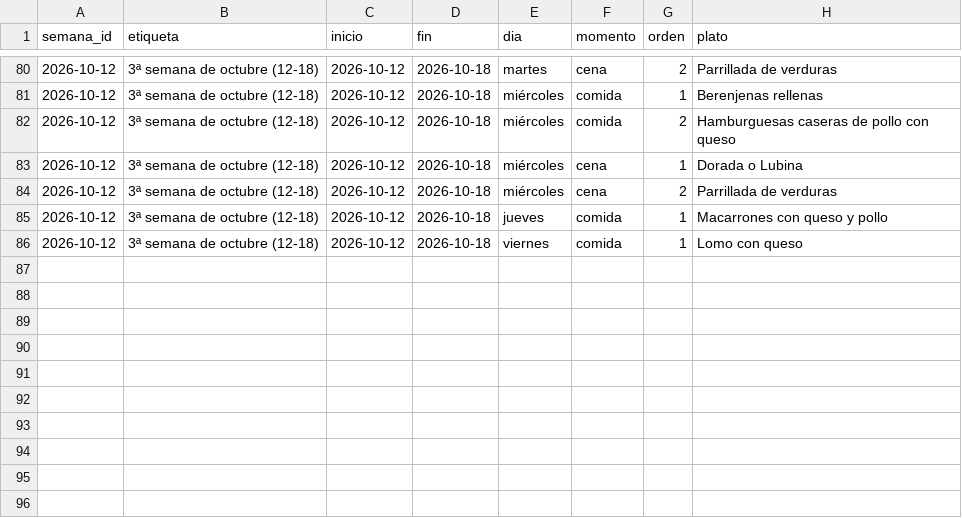
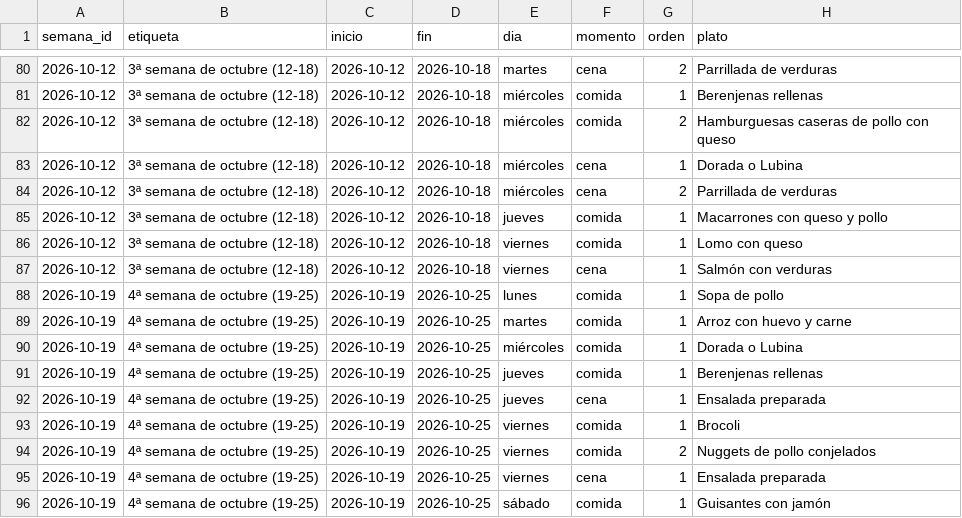
Before and after one commit to diegocalvogit/planificador-comida, a CSV file: datos/semanas.csv, drawn as a sheet; only a part is shown, gaps mark what is left out.

Commit message:
Menu Semanal: actualizar datos/semanas.csv

```diff
--- a/datos/semanas.csv
+++ b/datos/semanas.csv
@@ -86 +86,11 @@ semana_id;etiqueta;inicio;fin;dia;momento;orden;plato
 2026-10-12;3ª semana de octubre (12-18);2026-10-12;2026-10-18;viernes;comida;1;Lomo con queso
+2026-10-12;3ª semana de octubre (12-18);2026-10-12;2026-10-18;viernes;cena;1;Salmón con verduras
+2026-10-19;4ª semana de octubre (19-25);2026-10-19;2026-10-25;lunes;comida;1;Sopa de pollo
+2026-10-19;4ª semana de octubre (19-25);2026-10-19;2026-10-25;martes;comida;1;Arroz con huevo y carne
+2026-10-19;4ª semana de octubre (19-25);2026-10-19;2026-10-25;miércoles;comida;1;Dorada o Lubina
+2026-10-19;4ª semana de octubre (19-25);2026-10-19;2026-10-25;jueves;comida;1;Berenjenas rellenas
+2026-10-19;4ª semana de octubre (19-25);2026-10-19;2026-10-25;jueves;cena;1;Ensalada preparada
+2026-10-19;4ª semana de octubre (19-25);2026-10-19;2026-10-25;viernes;comida;1;Brocoli
+2026-10-19;4ª semana de octubre (19-25);2026-10-19;2026-10-25;viernes;comida;2;Nuggets de pollo conjelados
+2026-10-19;4ª semana de octubre (19-25);2026-10-19;2026-10-25;viernes;cena;1;Ensalada preparada
+2026-10-19;4ª semana de octubre (19-25);2026-10-19;2026-10-25;sábado;comida;1;Guisantes con jamón
```
